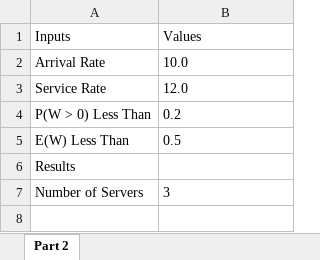
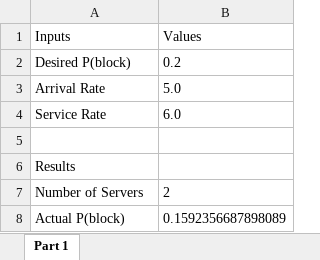
Before and after one commit to smcd253/ee555-queuing_theory, an Excel workbook: queuing_theory.xlsx, sheet Part 1, drawn as a sheet; values as stored, in another font and other column widths than the file's, no borders; removed rows and columns are numbered as before the commit, all else as after; the diff names each change by its address in the sheet, - before the commit and + after, or states it on an @@ line.

```diff
--- a/queuing_theory.xlsx (sheet Part 1)
+++ b/queuing_theory.xlsx (sheet Part 1)
-sheet tab: Part 2
+sheet tab: Part 1
+row 2: Desired P(block) | 0.2
-B3 (Values): 10.0
+B3 (Values): 5.0
-B4 (Values): 12.0
+B4 (Values): 6.0
-row 5: P(W > 0) Less Than | 0.2
+row 5: (empty)
-row 5: E(W) Less Than | 0.5
-B7 (Values): 3
+B7 (Values): 2
+row 8: Actual P(block) | 0.1592356687898089
```
Also changed, not shown: 3 other files.
